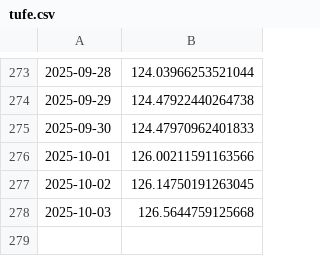
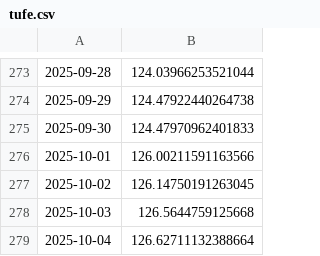
Before and after one commit to kaboya19/WebTufeMobile, a CSV file: assets/tufe.csv, drawn as a sheet; only a part is shown, gaps mark what is left out; the diff names each change by its address in the sheet, - before the commit and + after, or states it on an @@ line.

```diff
--- a/assets/tufe.csv
+++ b/assets/tufe.csv
+row 279: 2025-10-04 | 126.62711132388664
```
Also changed, not shown: assets/gruplar.csv, assets/harcama_grupları.csv, 9 other files.
